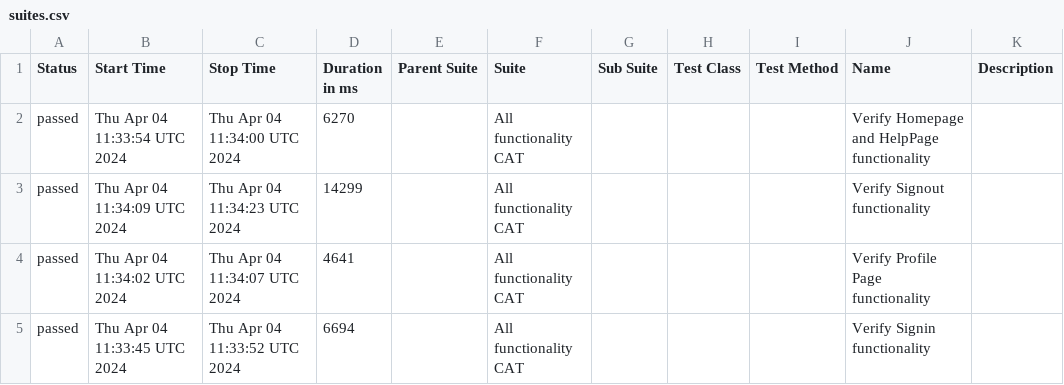
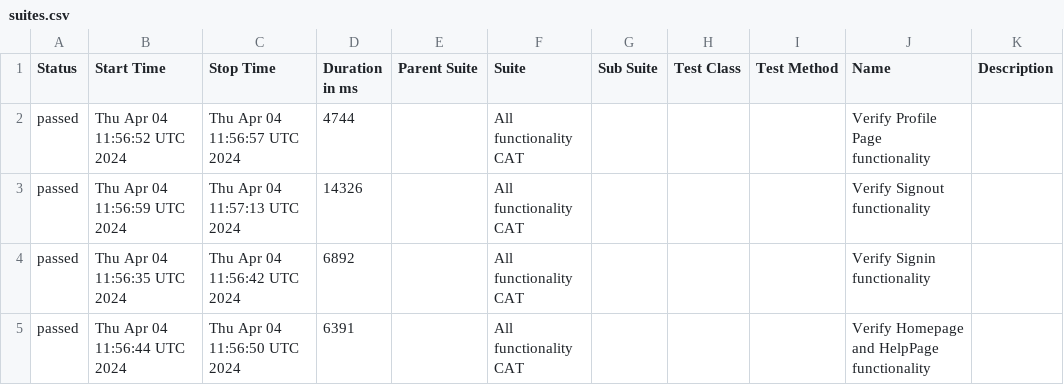
Before and after one commit to kaushiIGS/Zartico, a CSV file: data/suites.csv, drawn as a sheet.

```diff
--- a/data/suites.csv
+++ b/data/suites.csv
@@ -1,5 +1,5 @@
 "Status","Start Time","Stop Time","Duration in ms","Parent Suite","Suite","Sub Suite","Test Class","Test Method","Name","Description"
-"passed","Thu Apr 04 11:33:54 UTC 2024","Thu Apr 04 11:34:00 UTC 2024","6270","","All functionality CAT","","","","Verify Homepage and HelpPage functionality ",""
-"passed","Thu Apr 04 11:34:09 UTC 2024","Thu Apr 04 11:34:23 UTC 2024","14299","","All functionality CAT","","","","Verify Signout functionality ",""
-"passed","Thu Apr 04 11:34:02 UTC 2024","Thu Apr 04 11:34:07 UTC 2024","4641","","All functionality CAT","","","","Verify Profile Page functionality ",""
-"passed","Thu Apr 04 11:33:45 UTC 2024","Thu Apr 04 11:33:52 UTC 2024","6694","","All functionality CAT","","","","Verify Signin functionality ",""
+"passed","Thu Apr 04 11:56:52 UTC 2024","Thu Apr 04 11:56:57 UTC 2024","4744","","All functionality CAT","","","","Verify Profile Page functionality ",""
+"passed","Thu Apr 04 11:56:59 UTC 2024","Thu Apr 04 11:57:13 UTC 2024","14326","","All functionality CAT","","","","Verify Signout functionality ",""
+"passed","Thu Apr 04 11:56:35 UTC 2024","Thu Apr 04 11:56:42 UTC 2024","6892","","All functionality CAT","","","","Verify Signin functionality ",""
+"passed","Thu Apr 04 11:56:44 UTC 2024","Thu Apr 04 11:56:50 UTC 2024","6391","","All functionality CAT","","","","Verify Homepage and HelpPage functionality ",""
```
Also changed, not shown: 25 other files.
